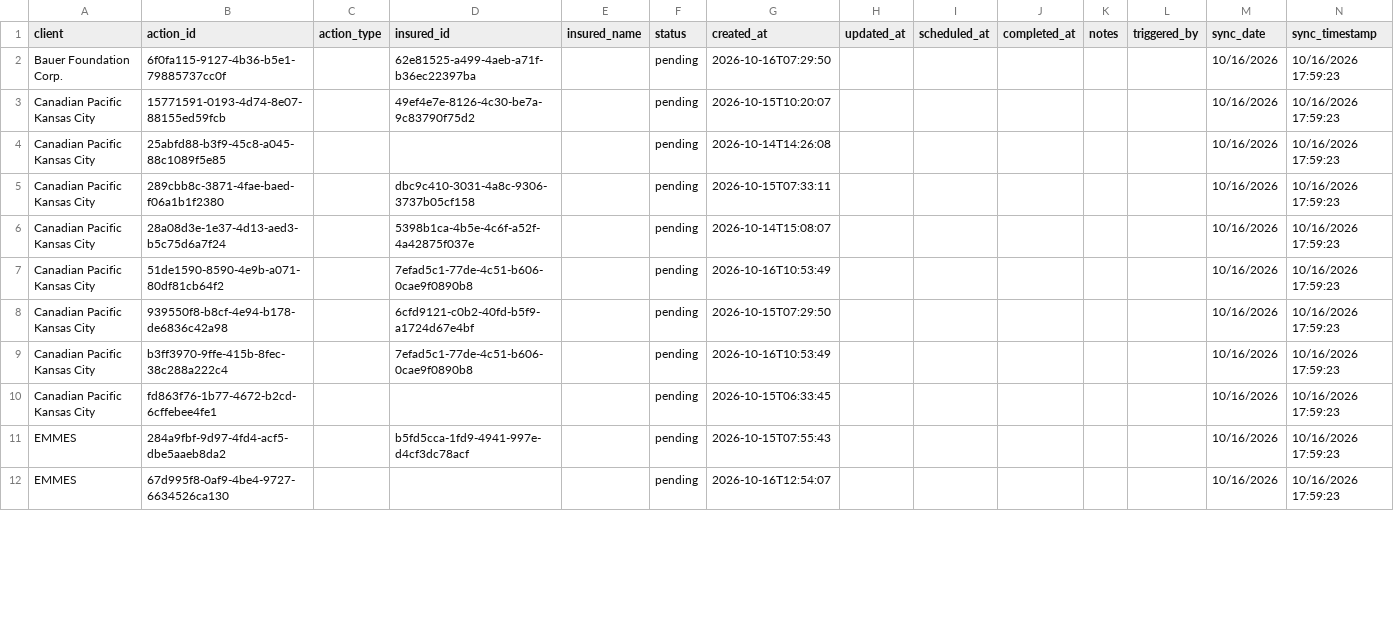
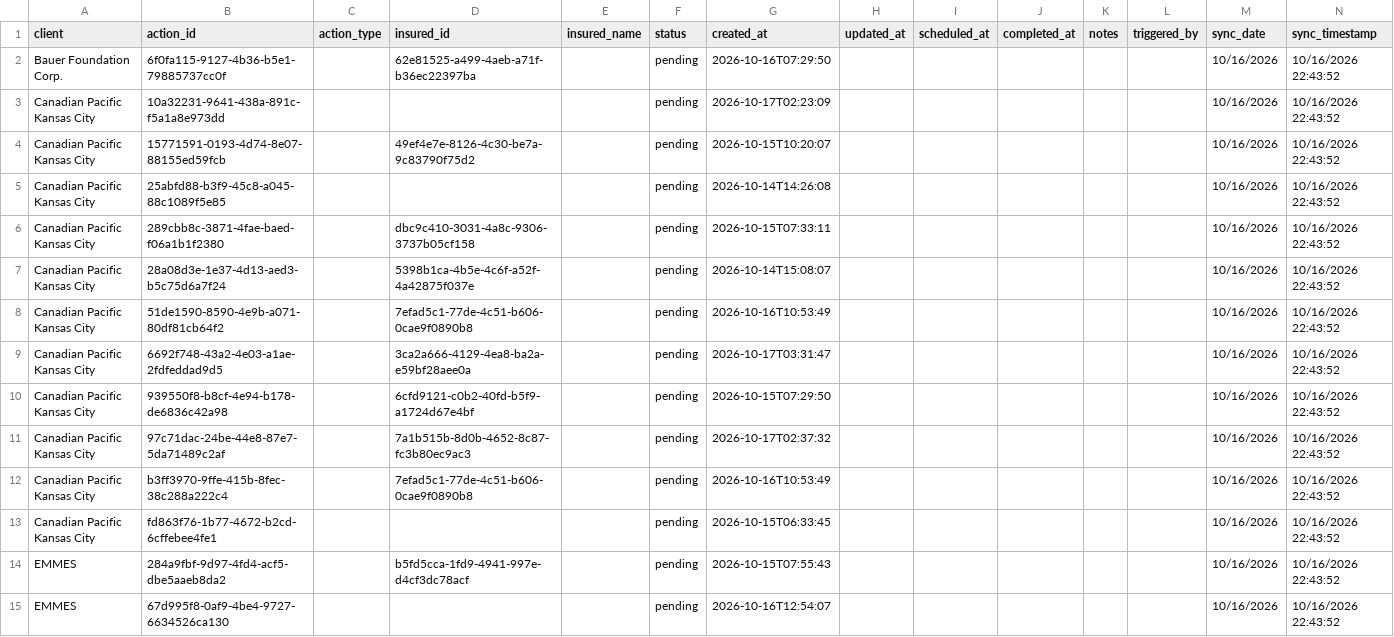
Before and after one commit to PhilipIrving/hubcertsecure, a CSV file: data/evident/actions.csv, drawn as a sheet; only a part is shown; the diff covers the shown part only.

```diff
--- a/data/evident/actions.csv
+++ b/data/evident/actions.csv
@@ -1,12 +1,15 @@
 client,action_id,action_type,insured_id,insured_name,status,created_at,updated_at,scheduled_at,completed_at,notes,triggered_by,sync_date,sync_timestamp
-Bauer Foundation Corp.,6f0fa115-9127-4b36-b5e1-79885737cc0f,,62e81525-a499-4aeb-a71f-b36ec22397ba,,pending,2026-10-16T07:29:50,,,,,,10/16/2026,10/16/2026 17:59:23
-Canadian Pacific Kansas City,15771591-0193-4d74-8e07-88155ed59fcb,,49ef4e7e-8126-4c30-be7a-9c83790f75d2,,pending,2026-10-15T10:20:07,,,,,,10/16/2026,10/16/2026 17:59:23
-Canadian Pacific Kansas City,25abfd88-b3f9-45c8-a045-88c1089f5e85,,,,pending,2026-10-14T14:26:08,,,,,,10/16/2026,10/16/2026 17:59:23
-Canadian Pacific Kansas City,289cbb8c-3871-4fae-baed-f06a1b1f2380,,dbc9c410-3031-4a8c-9306-3737b05cf158,,pending,2026-10-15T07:33:11,,,,,,10/16/2026,10/16/2026 17:59:23
-Canadian Pacific Kansas City,28a08d3e-1e37-4d13-aed3-b5c75d6a7f24,,5398b1ca-4b5e-4c6f-a52f-4a42875f037e,,pending,2026-10-14T15:08:07,,,,,,10/16/2026,10/16/2026 17:59:23
-Canadian Pacific Kansas City,51de1590-8590-4e9b-a071-80df81cb64f2,,7efad5c1-77de-4c51-b606-0cae9f0890b8,,pending,2026-10-16T10:53:49,,,,,,10/16/2026,10/16/2026 17:59:23
-Canadian Pacific Kansas City,939550f8-b8cf-4e94-b178-de6836c42a98,,6cfd9121-c0b2-40fd-b5f9-a1724d67e4bf,,pending,2026-10-15T07:29:50,,,,,,10/16/2026,10/16/2026 17:59:23
-Canadian Pacific Kansas City,b3ff3970-9ffe-415b-8fec-38c288a222c4,,7efad5c1-77de-4c51-b606-0cae9f0890b8,,pending,2026-10-16T10:53:49,,,,,,10/16/2026,10/16/2026 17:59:23
-Canadian Pacific Kansas City,fd863f76-1b77-4672-b2cd-6cffebee4fe1,,,,pending,2026-10-15T06:33:45,,,,,,10/16/2026,10/16/2026 17:59:23
-EMMES,284a9fbf-9d97-4fd4-acf5-dbe5aaeb8da2,,b5fd5cca-1fd9-4941-997e-d4cf3dc78acf,,pending,2026-10-15T07:55:43,,,,,,10/16/2026,10/16/2026 17:59:23
-EMMES,67d995f8-0af9-4be4-9727-6634526ca130,,,,pending,2026-10-16T12:54:07,,,,,,10/16/2026,10/16/2026 17:59:23
+Bauer Foundation Corp.,6f0fa115-9127-4b36-b5e1-79885737cc0f,,62e81525-a499-4aeb-a71f-b36ec22397ba,,pending,2026-10-16T07:29:50,,,,,,10/16/2026,10/16/2026 22:43:52
+Canadian Pacific Kansas City,10a32231-9641-438a-891c-f5a1a8e973dd,,,,pending,2026-10-17T02:23:09,,,,,,10/16/2026,10/16/2026 22:43:52
+Canadian Pacific Kansas City,15771591-0193-4d74-8e07-88155ed59fcb,,49ef4e7e-8126-4c30-be7a-9c83790f75d2,,pending,2026-10-15T10:20:07,,,,,,10/16/2026,10/16/2026 22:43:52
+Canadian Pacific Kansas City,25abfd88-b3f9-45c8-a045-88c1089f5e85,,,,pending,2026-10-14T14:26:08,,,,,,10/16/2026,10/16/2026 22:43:52
+Canadian Pacific Kansas City,289cbb8c-3871-4fae-baed-f06a1b1f2380,,dbc9c410-3031-4a8c-9306-3737b05cf158,,pending,2026-10-15T07:33:11,,,,,,10/16/2026,10/16/2026 22:43:52
+Canadian Pacific Kansas City,28a08d3e-1e37-4d13-aed3-b5c75d6a7f24,,5398b1ca-4b5e-4c6f-a52f-4a42875f037e,,pending,2026-10-14T15:08:07,,,,,,10/16/2026,10/16/2026 22:43:52
+Canadian Pacific Kansas City,51de1590-8590-4e9b-a071-80df81cb64f2,,7efad5c1-77de-4c51-b606-0cae9f0890b8,,pending,2026-10-16T10:53:49,,,,,,10/16/2026,10/16/2026 22:43:52
+Canadian Pacific Kansas City,6692f748-43a2-4e03-a1ae-2fdfeddad9d5,,3ca2a666-4129-4ea8-ba2a-e59bf28aee0a,,pending,2026-10-17T03:31:47,,,,,,10/16/2026,10/16/2026 22:43:52
+Canadian Pacific Kansas City,939550f8-b8cf-4e94-b178-de6836c42a98,,6cfd9121-c0b2-40fd-b5f9-a1724d67e4bf,,pending,2026-10-15T07:29:50,,,,,,10/16/2026,10/16/2026 22:43:52
+Canadian Pacific Kansas City,97c71dac-24be-44e8-87e7-5da71489c2af,,7a1b515b-8d0b-4652-8c87-fc3b80ec9ac3,,pending,2026-10-17T02:37:32,,,,,,10/16/2026,10/16/2026 22:43:52
+Canadian Pacific Kansas City,b3ff3970-9ffe-415b-8fec-38c288a222c4,,7efad5c1-77de-4c51-b606-0cae9f0890b8,,pending,2026-10-16T10:53:49,,,,,,10/16/2026,10/16/2026 22:43:52
+Canadian Pacific Kansas City,fd863f76-1b77-4672-b2cd-6cffebee4fe1,,,,pending,2026-10-15T06:33:45,,,,,,10/16/2026,10/16/2026 22:43:52
+EMMES,284a9fbf-9d97-4fd4-acf5-dbe5aaeb8da2,,b5fd5cca-1fd9-4941-997e-d4cf3dc78acf,,pending,2026-10-15T07:55:43,,,,,,10/16/2026,10/16/2026 22:43:52
+EMMES,67d995f8-0af9-4be4-9727-6634526ca130,,,,pending,2026-10-16T12:54:07,,,,,,10/16/2026,10/16/2026 22:43:52
```
Also changed, not shown: 6 added rows and 76 edited cells elsewhere in this file, data/evident/sync_metadata.csv, 29 other files.
